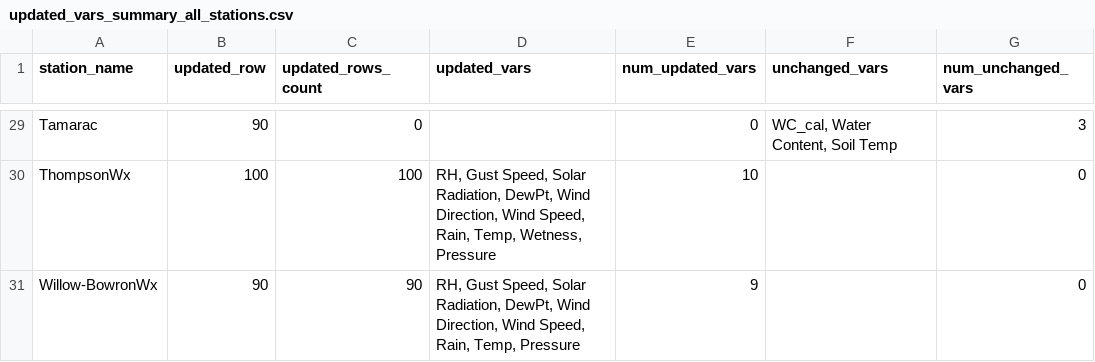
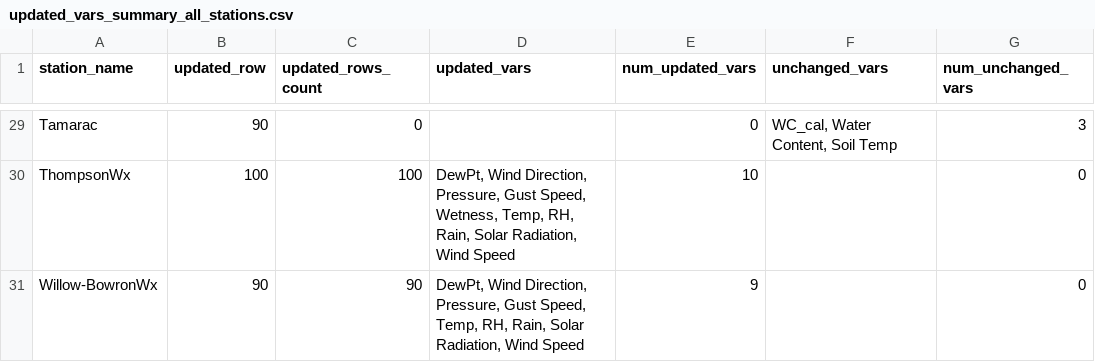
Before and after one commit to pacificclimate/crmprtd, a CSV file: fern/all_stations_insert/rows_output/updated_vars_summary_all_stations.csv, drawn as a sheet; only a part is shown, gaps mark what is left out; the diff covers the shown part only; the diff names each change by its address in the sheet, - before the commit and + after, or states it on an @@ line.

```diff
--- a/fern/all_stations_insert/rows_output/updated_vars_summary_all_stations.csv
+++ b/fern/all_stations_insert/rows_output/updated_vars_summary_all_stations.csv
-D30 (updated_vars): RH, Gust Speed, Solar Radiation, DewPt, Wind Direction, Wind Speed, Rain, Temp, Wetness, Pressure
+D30 (updated_vars): DewPt, Wind Direction, Pressure, Gust Speed, Wetness, Temp, RH, Rain, Solar Radiation, Wind Speed
-D31 (updated_vars): RH, Gust Speed, Solar Radiation, DewPt, Wind Direction, Wind Speed, Rain, Temp, Pressure
+D31 (updated_vars): DewPt, Wind Direction, Pressure, Gust Speed, Temp, RH, Rain, Solar Radiation, Wind Speed
```
Also changed, not shown: 28 edited cells elsewhere in this file, 21 other files.
